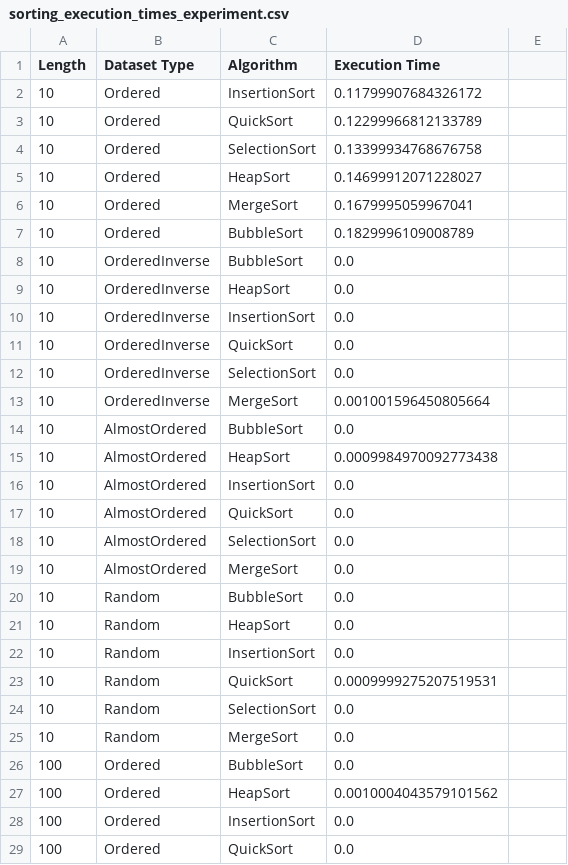
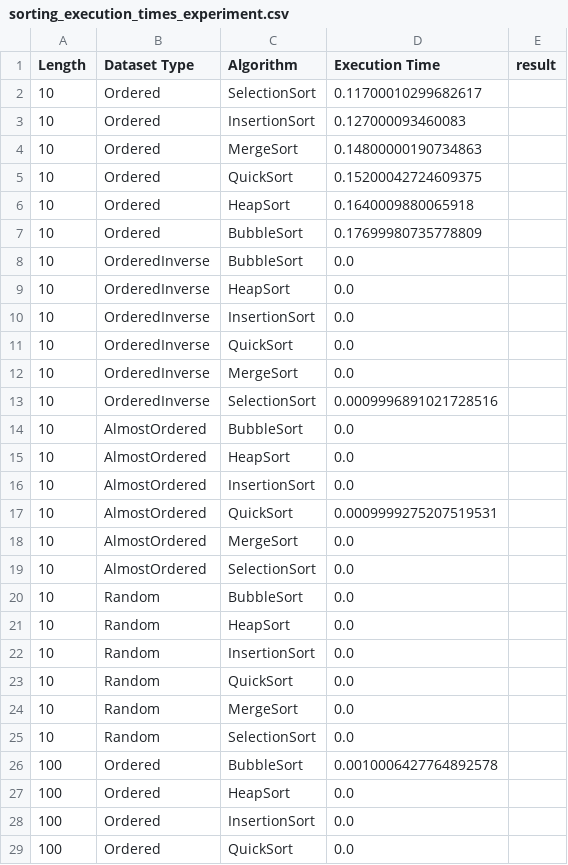
Before and after one commit to Leonardo-Neves/AnaliseAlgoritmosEstruturaDados_Ordenacao, a CSV file: sorting_execution_times_experiment.csv, drawn as a sheet; only a part is shown; the diff covers the shown part only.

```diff
--- a/sorting_execution_times_experiment.csv
+++ b/sorting_execution_times_experiment.csv
@@ -1,7 +1,7 @@
-Length;Dataset Type;Algorithm;Execution Time
-10;Ordered;InsertionSort;0.11799907684326172
-10;Ordered;QuickSort;0.12299966812133789
-10;Ordered;SelectionSort;0.13399934768676758
-10;Ordered;HeapSort;0.14699912071228027
-10;Ordered;MergeSort;0.1679995059967041
-10;Ordered;BubbleSort;0.1829996109008789
+Length;Dataset Type;Algorithm;Execution Time;result
+10;Ordered;SelectionSort;0.11700010299682617;
+10;Ordered;InsertionSort;0.127000093460083;
+10;Ordered;MergeSort;0.14800000190734863;
+10;Ordered;QuickSort;0.15200042724609375;
+10;Ordered;HeapSort;0.1640009880065918;
+10;Ordered;BubbleSort;0.17699980735778809;
@@ -12,2 +12,2 @@ Length;Dataset Type;Algorithm;Execution Time
-10;OrderedInverse;SelectionSort;0.0
-10;OrderedInverse;MergeSort;0.001001596450805664
+10;OrderedInverse;MergeSort;0.0;
+10;OrderedInverse;SelectionSort;0.0009996891021728516;
@@ -15 +15 @@ Length;Dataset Type;Algorithm;Execution Time
-10;AlmostOrdered;HeapSort;0.0009984970092773438
+10;AlmostOrdered;HeapSort;0.0;
@@ -17 +17,2 @@ Length;Dataset Type;Algorithm;Execution Time
-10;AlmostOrdered;QuickSort;0.0
+10;AlmostOrdered;QuickSort;0.0009999275207519531;
+10;AlmostOrdered;MergeSort;0.0;
@@ -19 +19,0 @@ Length;Dataset Type;Algorithm;Execution Time
-10;AlmostOrdered;MergeSort;0.0
@@ -23 +23,2 @@ Length;Dataset Type;Algorithm;Execution Time
-10;Random;QuickSort;0.0009999275207519531
+10;Random;QuickSort;0.0;
+10;Random;MergeSort;0.0;
@@ -25,3 +26,2 @@ Length;Dataset Type;Algorithm;Execution Time
-10;Random;MergeSort;0.0
-100;Ordered;BubbleSort;0.0
-100;Ordered;HeapSort;0.0010004043579101562
+100;Ordered;BubbleSort;0.0010006427764892578;
+100;Ordered;HeapSort;0.0;
```
Also changed, not shown: 12 added rows, 12 removed rows, 6 moved rows and 44 edited cells elsewhere in this file, 7 other files.
